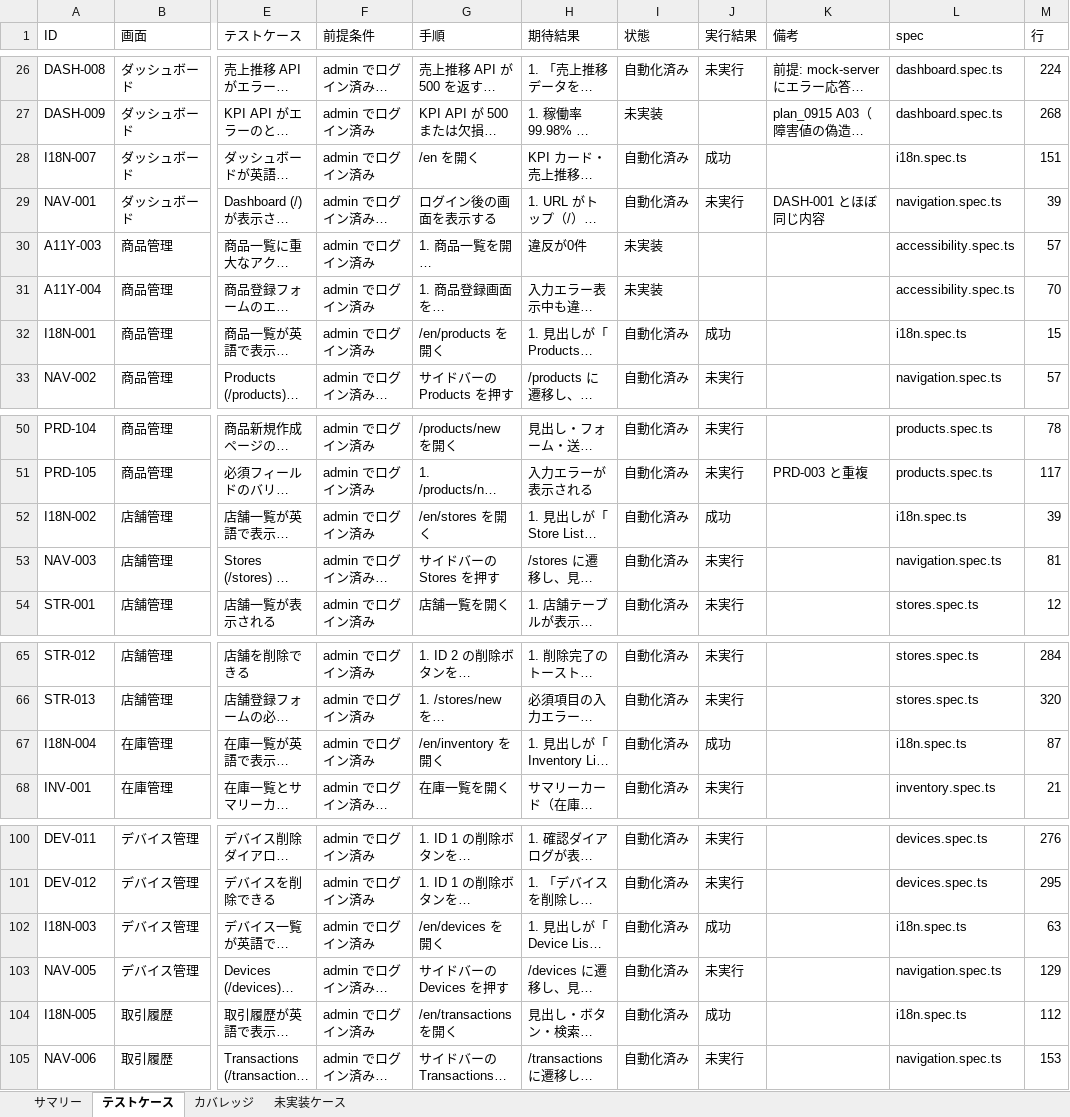
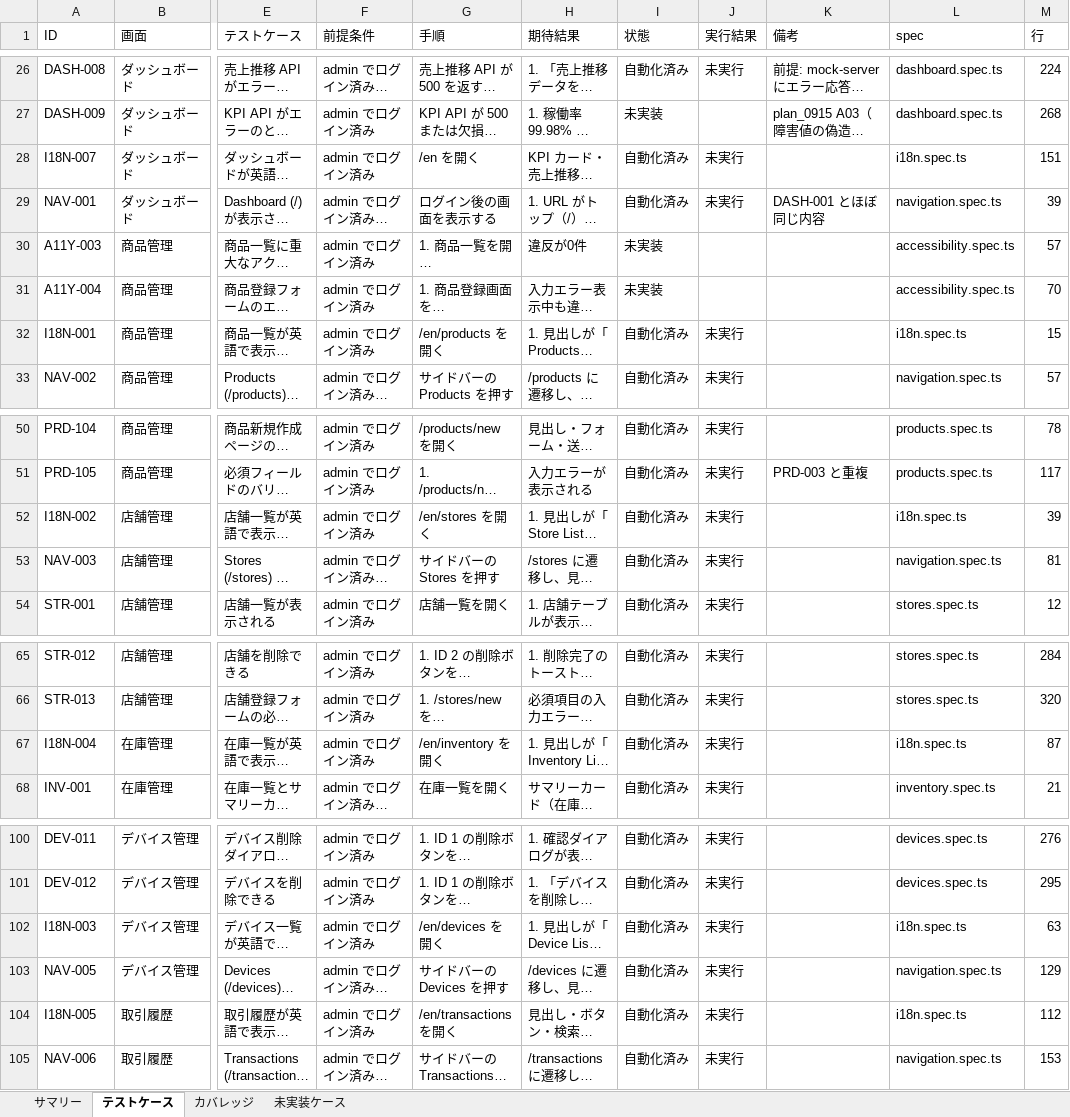
Before and after one commit to jasonw-lab/smart-retail, an Excel workbook: apps/frontend-next/_docs/testing/e2e-test-cases.xlsx, sheet テストケース, drawn as a sheet; only a part is shown, gaps mark what is left out; long unchanged cells end in …; values as stored, in another font and other column widths than the file's, no cell formats; the diff covers the shown part only; the diff names each change by its address in the sheet, - before the commit and + after, or states it on an @@ line.

```diff
--- a/apps/frontend-next/_docs/testing/e2e-test-cases.xlsx (sheet テストケース)
+++ b/apps/frontend-next/_docs/testing/e2e-test-cases.xlsx (sheet テストケース)
-J28 (実行結果): 成功
+J28 (実行結果): 未実行
-J32 (実行結果): 成功
+J32 (実行結果): 未実行
-J52 (実行結果): 成功
+J52 (実行結果): 未実行
-J67 (実行結果): 成功
+J67 (実行結果): 未実行
-J102 (実行結果): 成功
+J102 (実行結果): 未実行
-J104 (実行結果): 成功
+J104 (実行結果): 未実行
```
Also changed, not shown: 3 added rows and 29 edited cells elsewhere in this sheet, sheet サマリー, sheet カバレッジ, cell formats, 8 other files.
